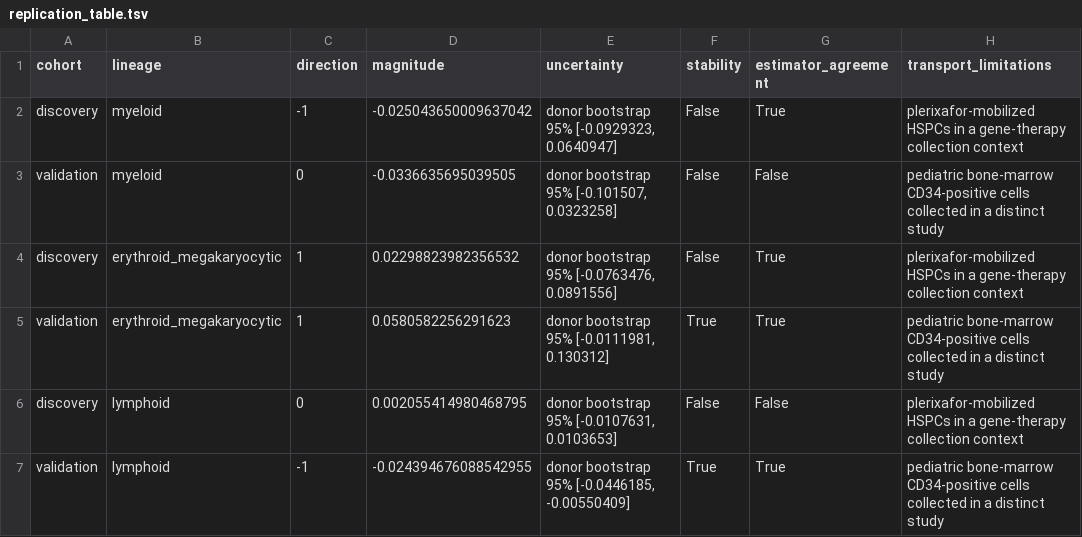
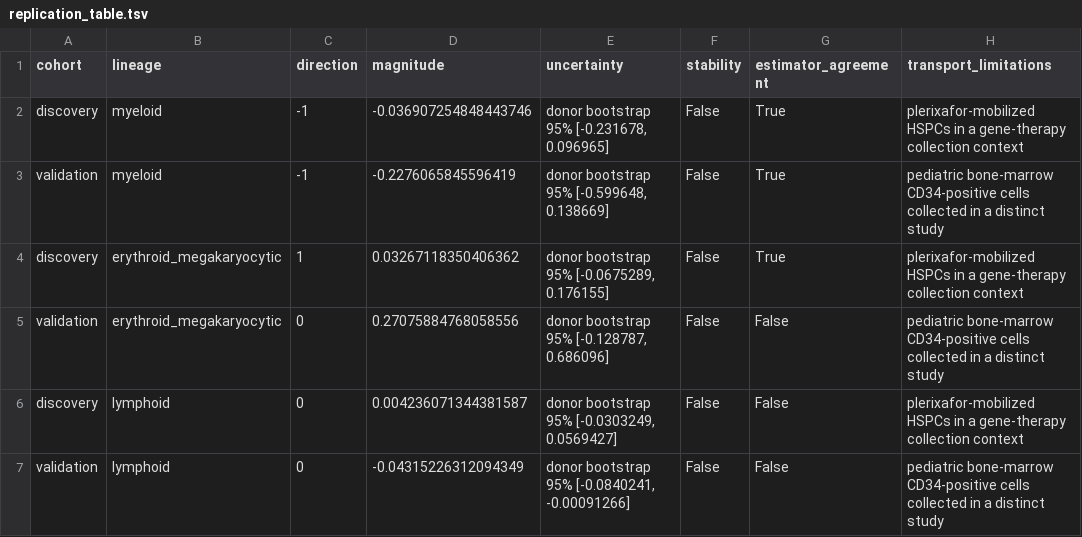
Before and after one commit to ayahohner/cardiovascular-sca-multi-omics-integration, a TSV file: results/hspc-fate/replication_table.tsv, drawn as a sheet; only a part is shown; the diff names each change by its address in the sheet, - before the commit and + after, or states it on an @@ line.

```diff
--- a/results/hspc-fate/replication_table.tsv
+++ b/results/hspc-fate/replication_table.tsv
-D2 (magnitude): -0.025043650009637042
+D2 (magnitude): -0.036907254848443746
-E2 (uncertainty): donor bootstrap 95% [-0.0929323, 0.0640947]
+E2 (uncertainty): donor bootstrap 95% [-0.231678, 0.096965]
-C3 (direction): 0
+C3 (direction): -1
-D3 (magnitude): -0.0336635695039505
+D3 (magnitude): -0.2276065845596419
-E3 (uncertainty): donor bootstrap 95% [-0.101507, 0.0323258]
+E3 (uncertainty): donor bootstrap 95% [-0.599648, 0.138669]
-G3 (estimator_agreement): False
+G3 (estimator_agreement): True
-D4 (magnitude): 0.02298823982356532
+D4 (magnitude): 0.03267118350406362
-E4 (uncertainty): donor bootstrap 95% [-0.0763476, 0.0891556]
+E4 (uncertainty): donor bootstrap 95% [-0.0675289, 0.176155]
-C5 (direction): 1
+C5 (direction): 0
-D5 (magnitude): 0.0580582256291623
+D5 (magnitude): 0.27075884768058556
-E5 (uncertainty): donor bootstrap 95% [-0.0111981, 0.130312]
+E5 (uncertainty): donor bootstrap 95% [-0.128787, 0.686096]
-F5 (stability): True
+F5 (stability): False
-G5 (estimator_agreement): True
+G5 (estimator_agreement): False
-D6 (magnitude): 0.002055414980468795
+D6 (magnitude): 0.004236071344381587
-E6 (uncertainty): donor bootstrap 95% [-0.0107631, 0.0103653]
+E6 (uncertainty): donor bootstrap 95% [-0.0303249, 0.0569427]
-C7 (direction): -1
+C7 (direction): 0
-D7 (magnitude): -0.024394676088542955
+D7 (magnitude): -0.04315226312094349
-E7 (uncertainty): donor bootstrap 95% [-0.0446185, -0.00550409]
+E7 (uncertainty): donor bootstrap 95% [-0.0840241, -0.00091266]
-F7 (stability): True
+F7 (stability): False
-G7 (estimator_agreement): True
+G7 (estimator_agreement): False
```
Also changed, not shown: results/hspc-fate/gate_ledger.tsv, results/hspc-fate/stability_results.tsv, 34 other files.
